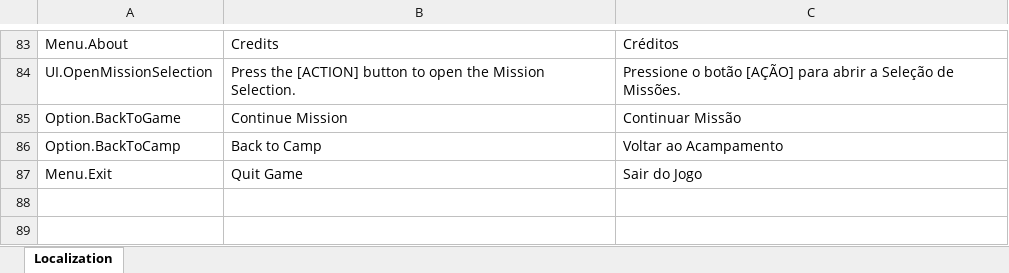
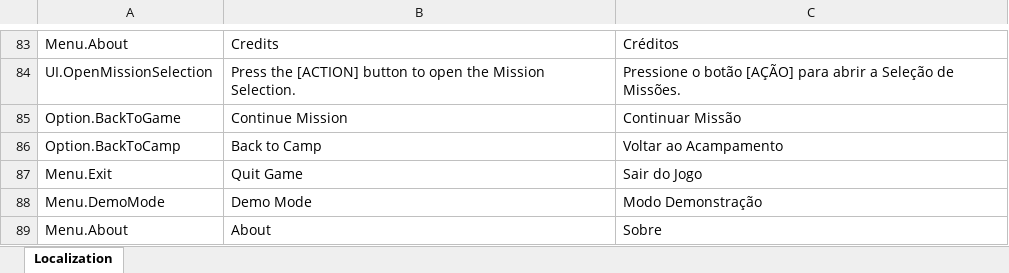
Before and after one commit to DioMuller/quest-for-the-crown-3D, an Excel workbook: Game/Assets/Localization/LanguageData.xlsx, sheet Localization, drawn as a sheet; only a part is shown, gaps mark what is left out; values as stored, in another font and other column widths than the file's, no borders; the diff names each change by its address in the sheet, - before the commit and + after, or states it on an @@ line.

Commit message:
New menu options.

```diff
--- a/Game/Assets/Localization/LanguageData.xlsx (sheet Localization)
+++ b/Game/Assets/Localization/LanguageData.xlsx (sheet Localization)
+row 88: Menu.DemoMode | Demo Mode | Modo Demonstração
+row 89: Menu.About | About | Sobre
```
Also changed, not shown: 8 other files.
